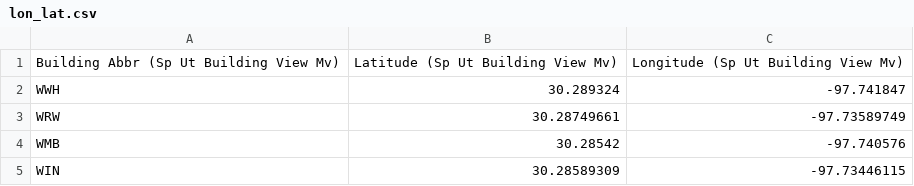
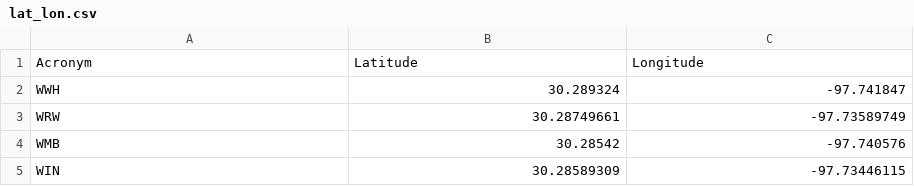
Before and after one commit to atkeeling/utexas-energy-dashboard, a CSV file: dashboard/data/lat_lon.csv (was dashboard/data/lon_lat.csv), drawn as a sheet; only a part is shown; removed rows and columns are numbered as before the commit, all else as after; the diff names each change by its address in the sheet, - before the commit and + after, or states it on an @@ line.

```diff
--- a/dashboard/data/lon_lat.csv
+++ b/dashboard/data/lat_lon.csv
-row 1: Building Abbr (Sp Ut Building View Mv) | Latitude (Sp Ut Building View Mv) | Longitude (Sp Ut Building View Mv)
+row 1: Acronym | Latitude | Longitude
```
Also changed, not shown: dashboard/data/BIOUtilityData.csv, 4 other files.
